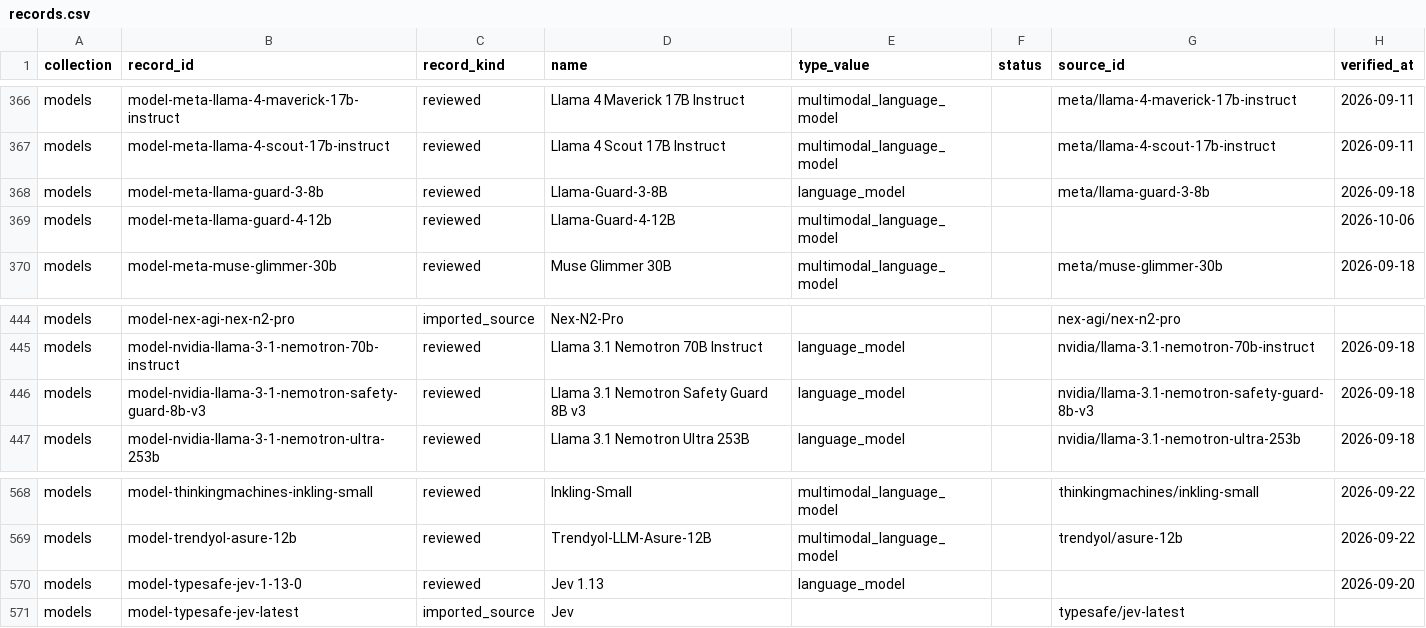
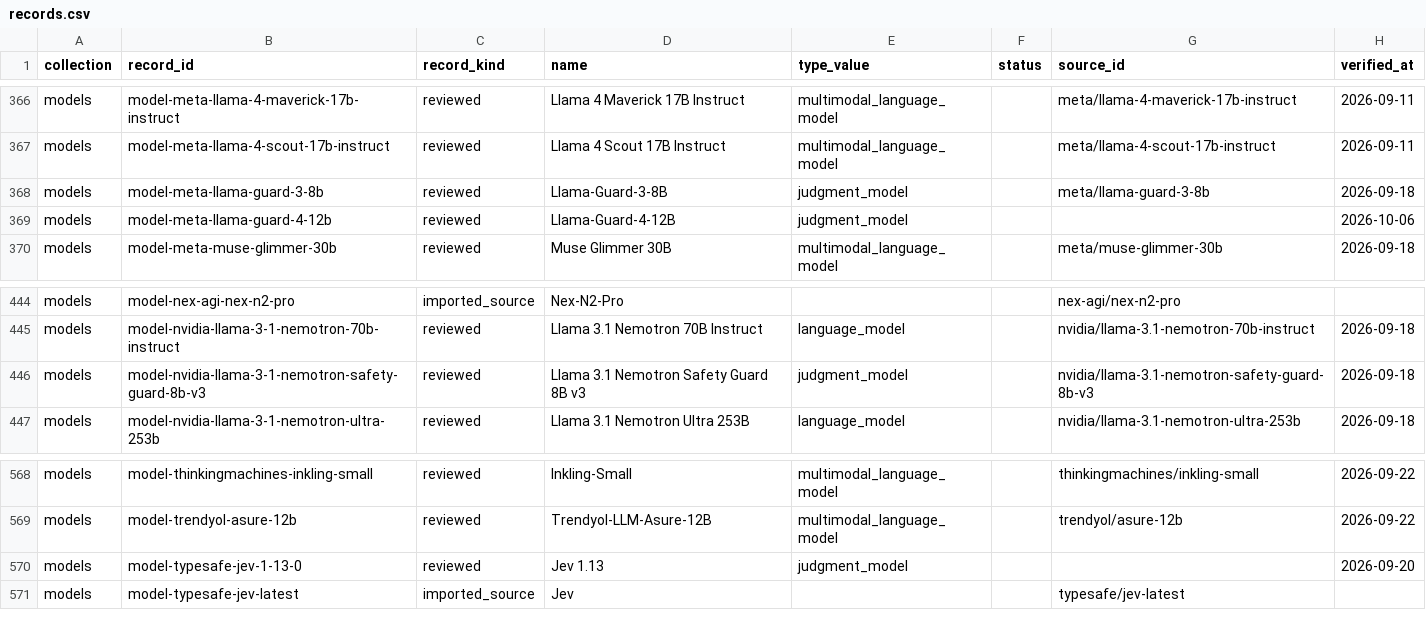
Before and after one commit to katagun/ai-systems-atlas, a CSV file: web/analysis/records.csv, drawn as a sheet; only a part is shown, gaps mark what is left out.

Commit message:
Admit embedding, rerank, and judgment releases (ADR 056) and groom the backlog (#501)
Decision batch plus groom, on top of origin/main. Scope change: ADR 056
admits embedding, rerank, and judgment releases as reviewed models, with
taxonomy, validator, importer, models sweep, MODELS pointer, three new
model type badges in web/app-core.js, and the maintained legend
expectation updated. BACKLOG groomed. Validated: validate_directory
--counts, regenerate --check, pre-commit suite including node web
behavior tests (246/246) all passed before commit. Requesting Verify on
the PR only.

Co-authored-by: Test <test@example.com>

```diff
--- a/web/analysis/records.csv
+++ b/web/analysis/records.csv
@@ -367,4 +367,4 @@ models,model-meta-llama-4-maverick-17b-instruct,reviewed,Llama 4 Maverick 17B In
 models,model-meta-llama-4-scout-17b-instruct,reviewed,Llama 4 Scout 17B Instruct,multimodal_language_model,,meta/llama-4-scout-17b-instruct,2026-09-11
-models,model-meta-llama-guard-3-8b,reviewed,Llama-Guard-3-8B,language_model,,meta/llama-guard-3-8b,2026-09-18
-models,model-meta-llama-guard-4-12b,reviewed,Llama-Guard-4-12B,multimodal_language_model,,,2026-10-06
+models,model-meta-llama-guard-3-8b,reviewed,Llama-Guard-3-8B,judgment_model,,meta/llama-guard-3-8b,2026-09-18
+models,model-meta-llama-guard-4-12b,reviewed,Llama-Guard-4-12B,judgment_model,,,2026-10-06
 models,model-meta-muse-glimmer-30b,reviewed,Muse Glimmer 30B,multimodal_language_model,,meta/muse-glimmer-30b,2026-09-18
@@ -445,3 +445,3 @@ models,model-nex-agi-nex-n2-pro,imported_source,Nex-N2-Pro,,,nex-agi/nex-n2-pro,
 models,model-nvidia-llama-3-1-nemotron-70b-instruct,reviewed,Llama 3.1 Nemotron 70B Instruct,language_model,,nvidia/llama-3.1-nemotron-70b-instruct,2026-09-18
-models,model-nvidia-llama-3-1-nemotron-safety-guard-8b-v3,reviewed,Llama 3.1 Nemotron Safety Guard 8B v3,language_model,,nvidia/llama-3.1-nemotron-safety-guard-8b-v3,2026-09-18
+models,model-nvidia-llama-3-1-nemotron-safety-guard-8b-v3,reviewed,Llama 3.1 Nemotron Safety Guard 8B v3,judgment_model,,nvidia/llama-3.1-nemotron-safety-guard-8b-v3,2026-09-18
 models,model-nvidia-llama-3-1-nemotron-ultra-253b,reviewed,Llama 3.1 Nemotron Ultra 253B,language_model,,nvidia/llama-3.1-nemotron-ultra-253b,2026-09-18
@@ -569,3 +569,3 @@ models,model-thinkingmachines-inkling-small,reviewed,Inkling-Small,multimodal_la
 models,model-trendyol-asure-12b,reviewed,Trendyol-LLM-Asure-12B,multimodal_language_model,,trendyol/asure-12b,2026-09-22
-models,model-typesafe-jev-1-13-0,reviewed,Jev 1.13,language_model,,,2026-09-20
+models,model-typesafe-jev-1-13-0,reviewed,Jev 1.13,judgment_model,,,2026-09-20
 models,model-typesafe-jev-latest,imported_source,Jev,,,typesafe/jev-latest,
```
Also changed, not shown: 17 other files.
